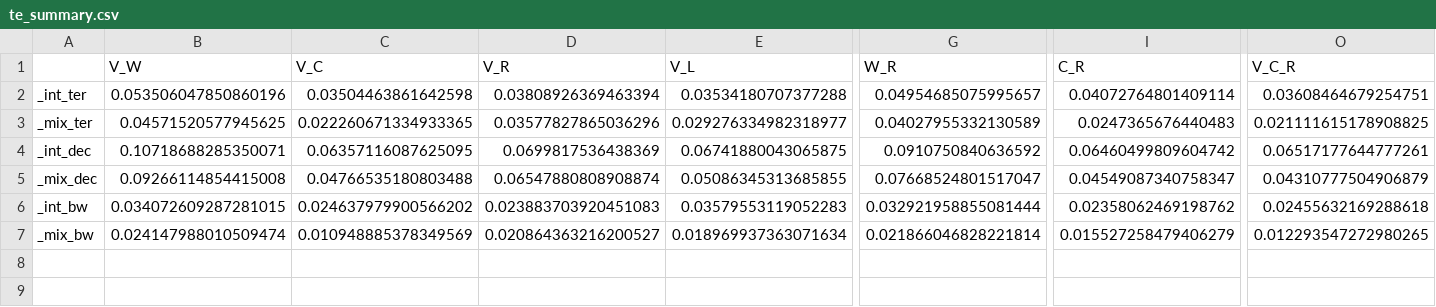
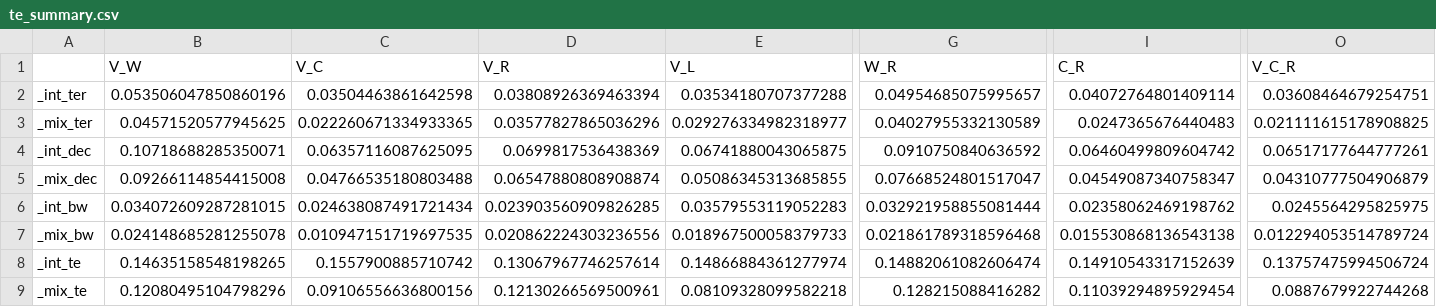
Before and after one commit to christopher-dybdahl/integrated-portfolio-factor-allocation, a CSV file: data/summary/te_summary.csv, drawn as a sheet; only a part is shown, gaps mark what is left out; rows hold the shown columns only; the diff covers the shown part only; the diff names each change by its address in the sheet, - before the commit and + after, or states it on an @@ line.

```diff
--- a/data/summary/te_summary.csv
+++ b/data/summary/te_summary.csv
-C6 (V_C): 0.024637979900566202
+C6 (V_C): 0.024638087491721434
-D6 (V_R): 0.023883703920451083
+D6 (V_R): 0.023903560909826285
-O6 (V_C_R): 0.02455632169288618
+O6 (V_C_R): 0.0245564295825975
-B7 (V_W): 0.024147988010509474
+B7 (V_W): 0.024148685281255078
-C7 (V_C): 0.010948885378349569
+C7 (V_C): 0.010947151719697535
-D7 (V_R): 0.020864363216200527
+D7 (V_R): 0.020862224303236556
-E7 (V_L): 0.018969937363071634
+E7 (V_L): 0.018967500058379733
-G7 (W_R): 0.021866046828221814
+G7 (W_R): 0.021861789318596468
-I7 (C_R): 0.015527258479406279
+I7 (C_R): 0.015530868136543138
-O7 (V_C_R): 0.012293547272980265
+O7 (V_C_R): 0.012294053514789724
+row 8: _int_te | 0.14635158548198265 | 0.1557900885710742 | 0.13067967746257614 | 0.14866884361277974 | 0.14882061082606474 | 0.14910543317152639 | 0.13757475994506724
+row 9: _mix_te | 0.12080495104798296 | 0.09106556636800156 | 0.12130266569500961 | 0.08109328099582218 | 0.128215088416282 | 0.11039294895929454 | 0.0887679922744268
```
Also changed, not shown: 15 edited cells elsewhere in this file, data/summary/ir_summary.csv, data/summary/sharpe_summary.csv, 5 other files.
